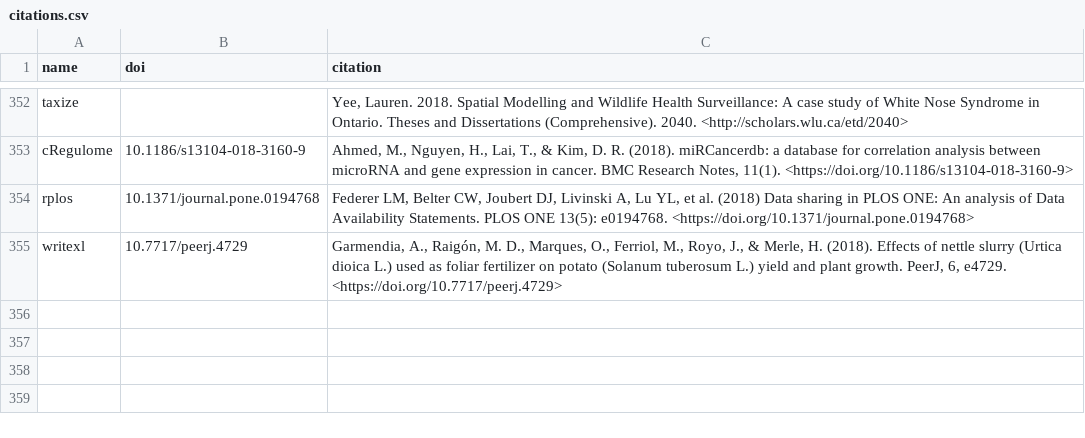
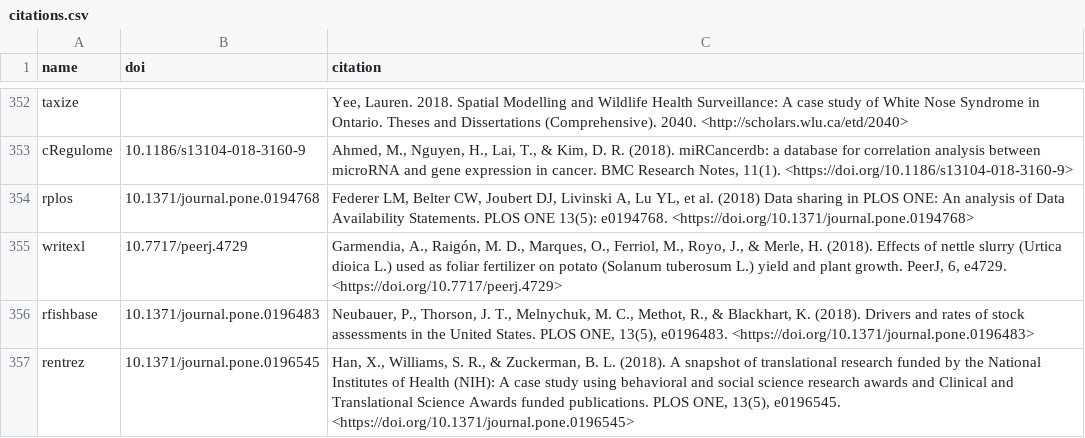
Before and after one commit to ropensci/roapi, a CSV file: data/citations.csv, drawn as a sheet; only a part is shown, gaps mark what is left out; the diff names each change by its address in the sheet, - before the commit and + after, or states it on an @@ line.

Commit message:
two citations

```diff
--- a/data/citations.csv
+++ b/data/citations.csv
+row 356: rfishbase | 10.1371/journal.pone.0196483 | Neubauer, P., Thorson, J. T., Melnychuk, M. C., Methot, R., & Blackhart, K. (2018). Drivers and rates of stock assessments in the United States. PLOS ONE, 13(5), e0196483. <https://doi.org/10.1371/journal.pone.0196483>
+row 357: rentrez | 10.1371/journal.pone.0196545 | Han, X., Williams, S. R., & Zuckerman, B. L. (2018). A snapshot of translational research funded by the National Institutes of Health (NIH): A case study using behavioral and social science research awards and Clinical and Translational Science Awards funded publications. PLOS ONE, 13(5), e0196545. <https://doi.org/10.1371/journal.pone.0196545>
```
